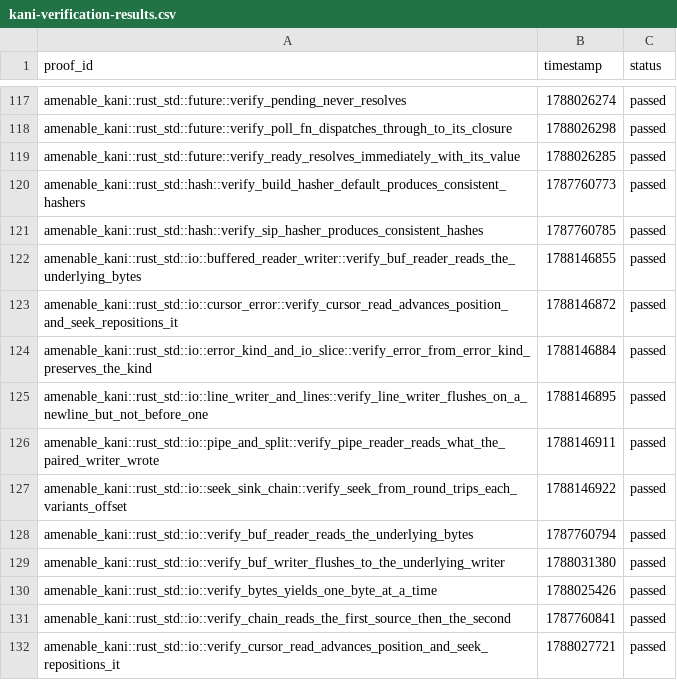
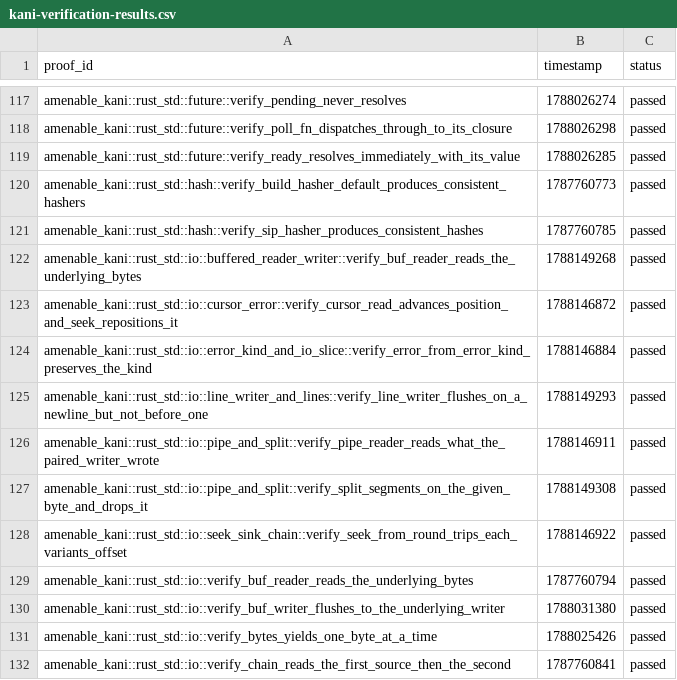
Before and after one commit to crumplecup/amenable, a CSV file: artifacts/kani-verification-results.csv, drawn as a sheet; only a part is shown, gaps mark what is left out; the shorter side is filled out with more unchanged rows.

```diff
--- a/artifacts/kani-verification-results.csv
+++ b/artifacts/kani-verification-results.csv
@@ -121,7 +121,8 @@ amenable_kani::rust_std::hash::verify_build_hasher_default_produces_consistent_h
 amenable_kani::rust_std::hash::verify_sip_hasher_produces_consistent_hashes,1787760785,passed
-amenable_kani::rust_std::io::buffered_reader_writer::verify_buf_reader_reads_the_underlying_bytes,1788146855,passed
+amenable_kani::rust_std::io::buffered_reader_writer::verify_buf_reader_reads_the_underlying_bytes,1788149268,passed
 amenable_kani::rust_std::io::cursor_error::verify_cursor_read_advances_position_and_seek_repositions_it,1788146872,passed
 amenable_kani::rust_std::io::error_kind_and_io_slice::verify_error_from_error_kind_preserves_the_kind,1788146884,passed
-amenable_kani::rust_std::io::line_writer_and_lines::verify_line_writer_flushes_on_a_newline_but_not_before_one,1788146895,passed
+amenable_kani::rust_std::io::line_writer_and_lines::verify_line_writer_flushes_on_a_newline_but_not_before_one,1788149293,passed
 amenable_kani::rust_std::io::pipe_and_split::verify_pipe_reader_reads_what_the_paired_writer_wrote,1788146911,passed
+amenable_kani::rust_std::io::pipe_and_split::verify_split_segments_on_the_given_byte_and_drops_it,1788149308,passed
 amenable_kani::rust_std::io::seek_sink_chain::verify_seek_from_round_trips_each_variants_offset,1788146922,passed
```
Also changed, not shown: 5 other files.
